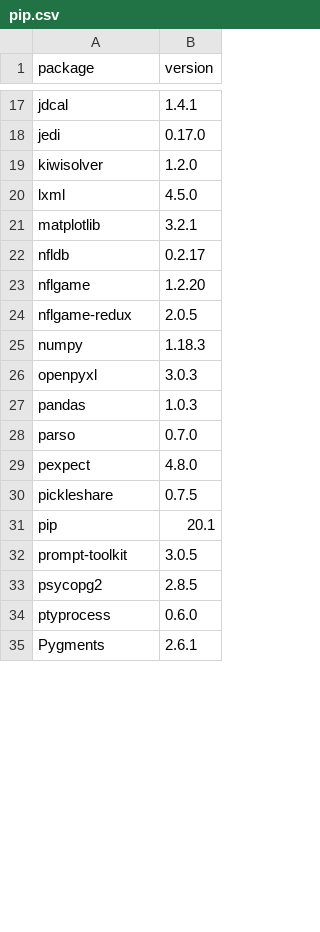
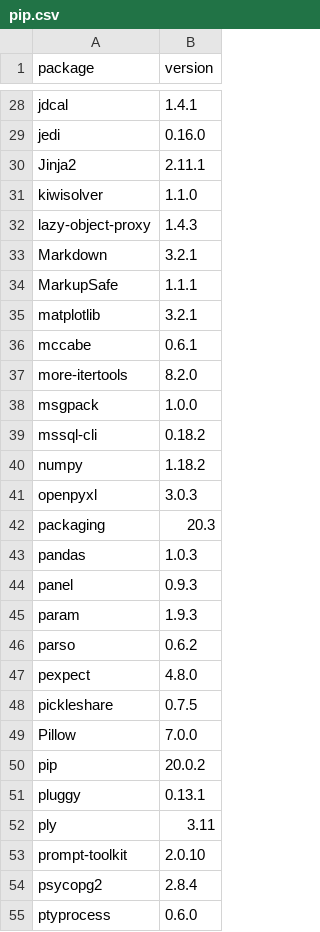
Before and after one commit to dysonance/Base, a CSV file: data/packages/current/pip.csv, drawn as a sheet; only a part is shown, gaps mark what is left out; the shorter side is filled out with more unchanged rows; removed rows and columns are numbered as before the commit, all else as after; the diff covers the shown part only; the diff names each change by its address in the sheet, - before the commit and + after, or states it on an @@ line.

```diff
--- a/data/packages/current/pip.csv
+++ b/data/packages/current/pip.csv
-B29 (version): 0.17.0
+B29 (version): 0.16.0
+row 30: Jinja2 | 2.11.1
-B31 (version): 1.2.0
+B31 (version): 1.1.0
-row 20: lxml | 4.5.0
+row 32: lazy-object-proxy | 1.4.3
+row 33: Markdown | 3.2.1
+row 34: MarkupSafe | 1.1.1
-row 22: nfldb | 0.2.17
-row 23: nflgame | 1.2.20
-row 24: nflgame-redux | 2.0.5
+row 36: mccabe | 0.6.1
+row 37: more-itertools | 8.2.0
+row 38: msgpack | 1.0.0
+row 39: mssql-cli | 0.18.2
-B40 (version): 1.18.3
+B40 (version): 1.18.2
+row 42: packaging | 20.3
+row 44: panel | 0.9.3
+row 45: param | 1.9.3
-B46 (version): 0.7.0
+B46 (version): 0.6.2
+row 49: Pillow | 7.0.0
-B50 (version): 20.1
+B50 (version): 20.0.2
+row 51: pluggy | 0.13.1
+row 52: ply | 3.11
-B53 (version): 3.0.5
+B53 (version): 2.0.10
-B54 (version): 2.8.5
+B54 (version): 2.8.4
```
Also changed, not shown: 34 added rows, 1 removed row and 6 edited cells elsewhere in this file, data/packages/current/brew.csv, 1 other file.
